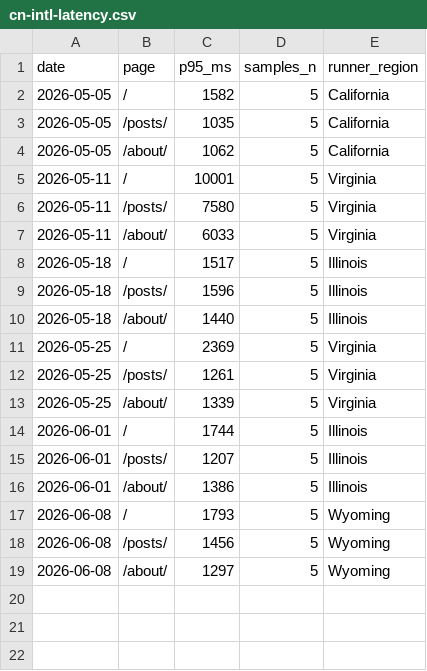
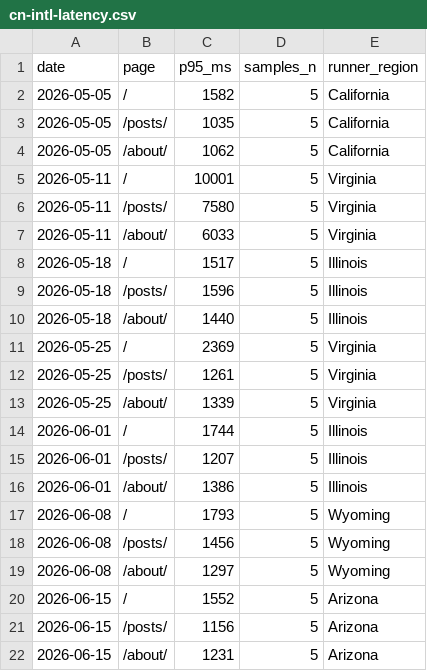
Before and after one commit to laodao-ai/blog, a CSV file: geo-audit/cn-intl-latency.csv, drawn as a sheet; the diff names each change by its address in the sheet, - before the commit and + after, or states it on an @@ line.

```diff
--- a/geo-audit/cn-intl-latency.csv
+++ b/geo-audit/cn-intl-latency.csv
+row 20: 2026-06-15 | / | 1552 | 5 | Arizona
+row 21: 2026-06-15 | /posts/ | 1156 | 5 | Arizona
+row 22: 2026-06-15 | /about/ | 1231 | 5 | Arizona
```
